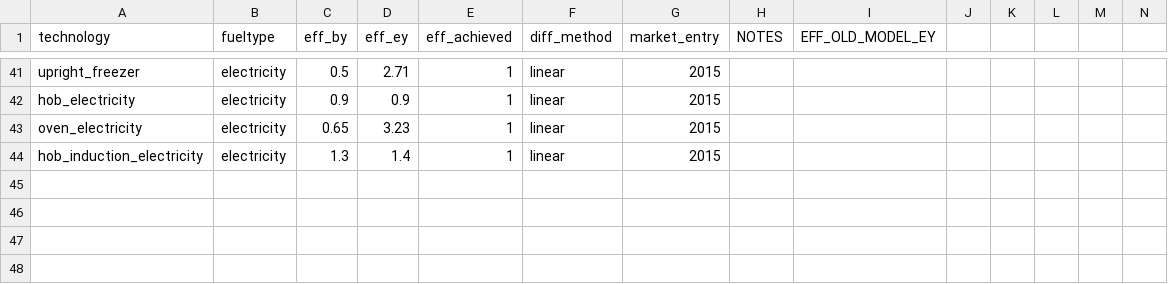
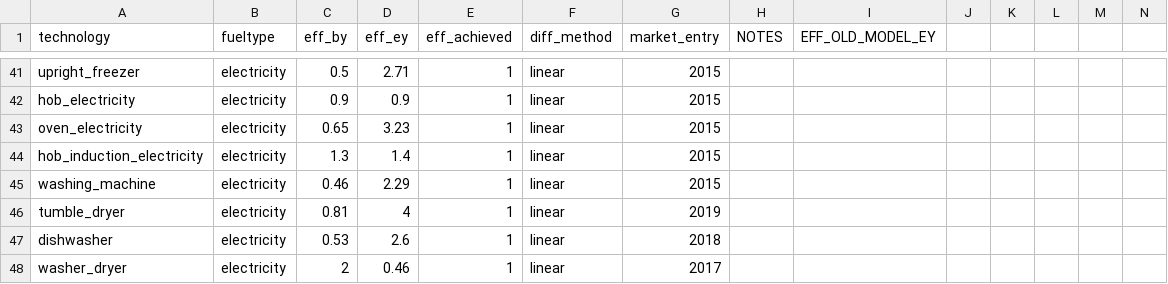
Before and after one commit to nismod/energy_demand, a CSV file: data/scenario_and_base_data/technology_base_scenario.csv, drawn as a sheet; only a part is shown, gaps mark what is left out; rows hold the shown columns only; the diff names each change by its address in the sheet, - before the commit and + after, or states it on an @@ line.

```diff
--- a/data/scenario_and_base_data/technology_base_scenario.csv
+++ b/data/scenario_and_base_data/technology_base_scenario.csv
+row 45: washing_machine | electricity | 0.46 | 2.29 | 1 | linear | 2015
+row 46: tumble_dryer | electricity | 0.81 | 4 | 1 | linear | 2019
+row 47: dishwasher | electricity | 0.53 | 2.6 | 1 | linear | 2018
+row 48: washer_dryer | electricity | 2 | 0.46 | 1 | linear | 2017
```
Also changed, not shown: 20 other files.
